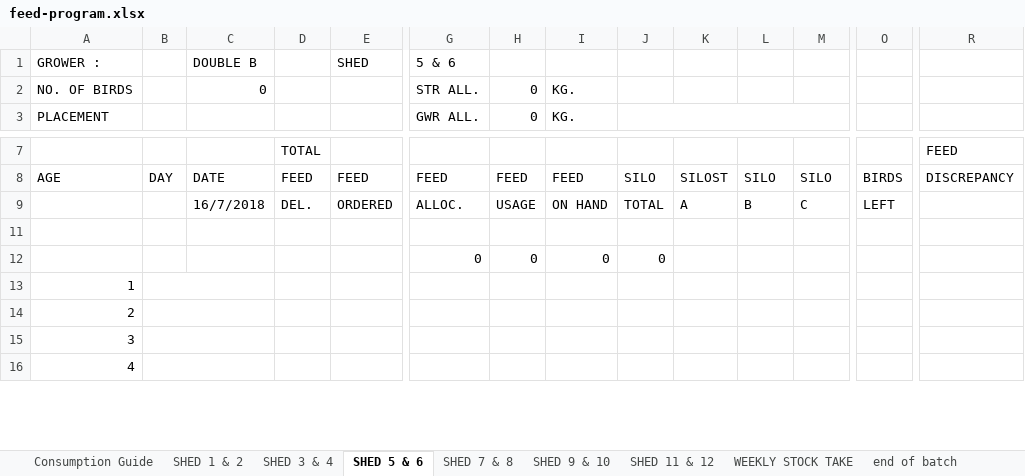
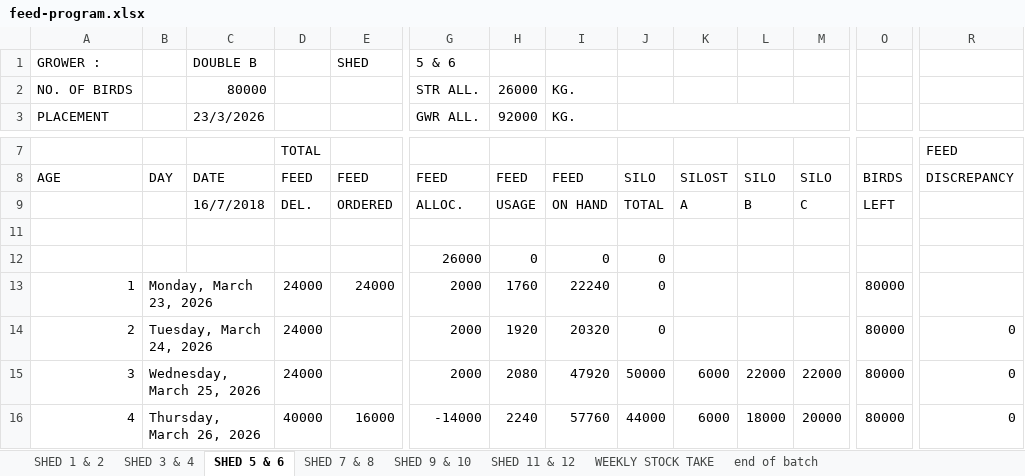
Before and after one commit to coverdalej72-lab/Silo-Sync-Excel, an Excel workbook: artifacts/feed-program/public/feed-program.xlsx, sheet SHED 5 & 6, drawn as a sheet; only a part is shown, gaps mark what is left out; values as stored, in another font and other column widths than the file's, no cell formats; charts and pictures and conditional formats not drawn; the diff covers the shown part only; the diff names each change by its address in the sheet, - before the commit and + after, or states it on an @@ line.

```diff
--- a/artifacts/feed-program/public/feed-program.xlsx (sheet SHED 5 & 6)
+++ b/artifacts/feed-program/public/feed-program.xlsx (sheet SHED 5 & 6)
@@ sheet tab hidden: Consumption Guide @@
-C2 (23/3/2026): 0
+C2 (23/3/2026): 80000
-H2 (92000): 0
+H2 (92000): 26000
-C3: (empty)
+C3: 23/3/2026
-H3: 0
+H3: 92000
-G12 (GWR ALL.): 0
+G12 (GWR ALL.): 26000
-B13: (empty)
+B13: Monday, March 23, 2026
-D13:D15: (empty)
+D13:D15: 24000
-E13: (empty)
+E13: 24000
-G13:G15 (GWR ALL.): (empty)
+G13:G15 (GWR ALL.): 2000
-H13 (92000): (empty)
+H13 (92000): 1760
-I13 (KG.): (empty)
+I13 (KG.): 22240
-J13:J14: (empty)
+J13:J14: 0
-O13:O16: (empty)
+O13:O16: 80000
-B14: (empty)
+B14: Tuesday, March 24, 2026
-H14 (92000): (empty)
+H14 (92000): 1920
-I14 (KG.): (empty)
+I14 (KG.): 20320
-R14:R16: (empty)
+R14:R16: 0
-B15: (empty)
+B15: Wednesday, March 25, 2026
-H15 (92000): (empty)
+H15 (92000): 2080
-I15 (KG.): (empty)
+I15 (KG.): 47920
-J15: (empty)
+J15: 50000
-K15:K16: (empty)
+K15:K16: 6000
-L15: (empty)
+L15: 22000
-M15: (empty)
+M15: 22000
-B16: (empty)
+B16: Thursday, March 26, 2026
-D16: (empty)
+D16: 40000
-E16: (empty)
+E16: 16000
-G16 (GWR ALL.): (empty)
+G16 (GWR ALL.): -14000
-H16 (92000): (empty)
+H16 (92000): 2240
-I16 (KG.): (empty)
+I16 (KG.): 57760
-J16: (empty)
+J16: 44000
-L16: (empty)
+L16: 18000
-M16: (empty)
+M16: 20000
```
Also changed, not shown: 467 edited cells elsewhere in this sheet, sheet SHED 11 & 12, sheet SHED 3 & 4, sheet SHED 1 & 2, sheet SHED 7 & 8, sheet SHED 9 & 10, sheet end of batch, 1 more sheet, cell formats, formulas that keep their value, charts or pictures.
